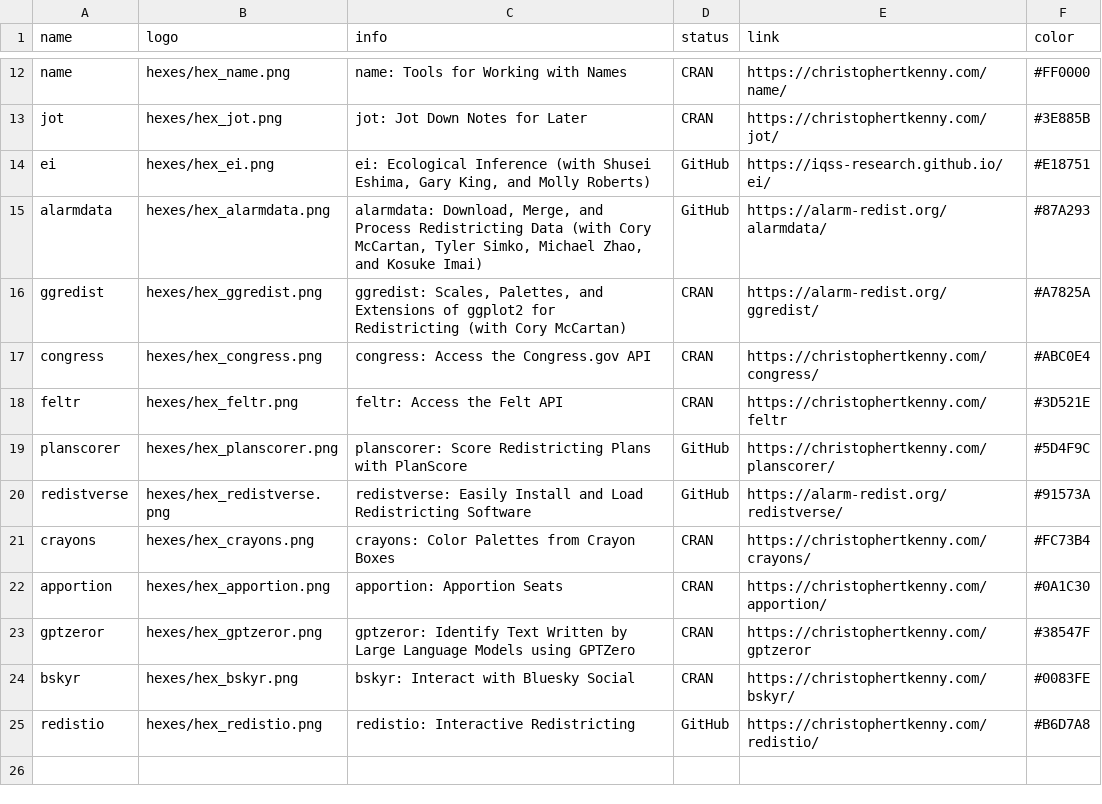
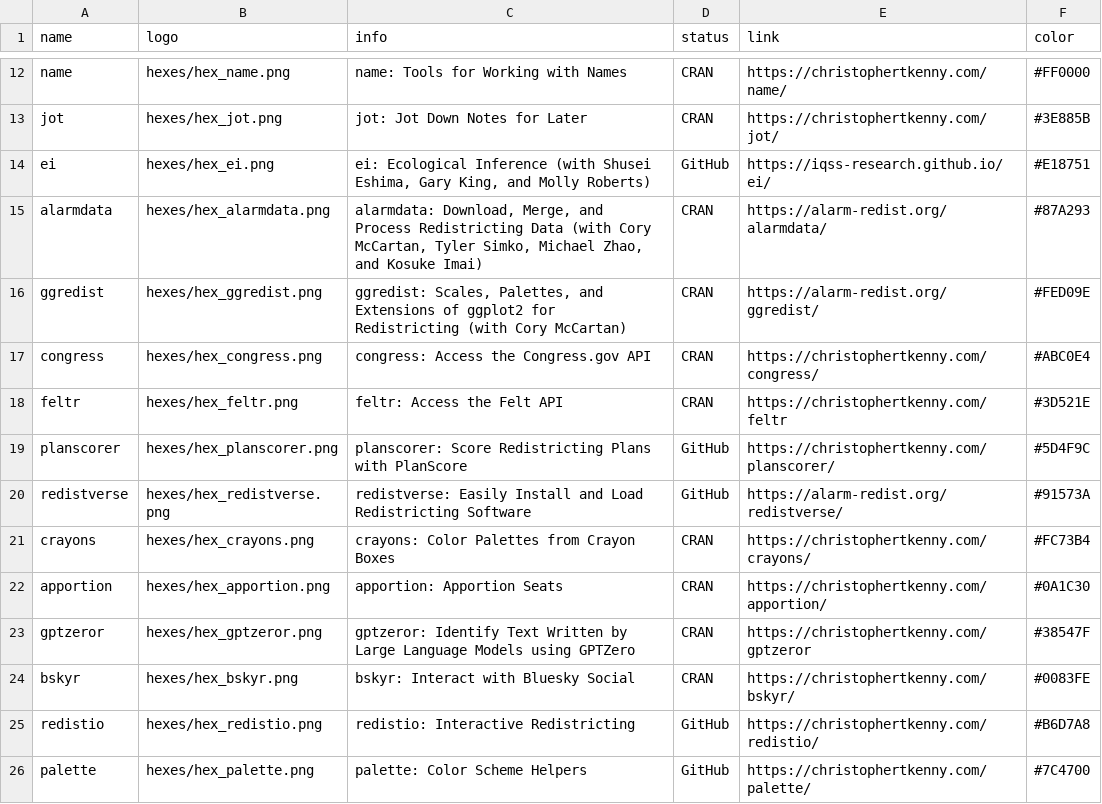
Before and after one commit to christopherkenny/christopherkenny.github.io, a CSV file: pkgs.csv, drawn as a sheet; only a part is shown, gaps mark what is left out.

```diff
--- a/pkgs.csv
+++ b/pkgs.csv
@@ -14,4 +14,4 @@ jot,hexes/hex_jot.png,jot: Jot Down Notes for Later,CRAN,https://christophertken
 ei,hexes/hex_ei.png,"ei: Ecological Inference (with Shusei Eshima, Gary King, and Molly Roberts)",GitHub,https://iqss-research.github.io/ei/,#E18751
-alarmdata,hexes/hex_alarmdata.png,"alarmdata: Download, Merge, and Process Redistricting Data (with Cory McCartan, Tyler Simko, Michael Zhao, and Kosuke Imai)",GitHub,https://alarm-redist.org/alarmdata/,#87A293
-ggredist,hexes/hex_ggredist.png,"ggredist: Scales, Palettes, and Extensions of ggplot2 for Redistricting (with Cory McCartan)",CRAN,https://alarm-redist.org/ggredist/,#A7825A
+alarmdata,hexes/hex_alarmdata.png,"alarmdata: Download, Merge, and Process Redistricting Data (with Cory McCartan, Tyler Simko, Michael Zhao, and Kosuke Imai)",CRAN,https://alarm-redist.org/alarmdata/,#87A293
+ggredist,hexes/hex_ggredist.png,"ggredist: Scales, Palettes, and Extensions of ggplot2 for Redistricting (with Cory McCartan)",CRAN,https://alarm-redist.org/ggredist/,#FED09E
 congress,hexes/hex_congress.png,congress: Access the Congress.gov API,CRAN,https://christophertkenny.com/congress/,#ABC0E4
@@ -25 +25,2 @@ bskyr,hexes/hex_bskyr.png,bskyr: Interact with Bluesky Social,CRAN,https://chris
 redistio,hexes/hex_redistio.png,redistio: Interactive Redistricting,GitHub,https://christophertkenny.com/redistio/,#B6D7A8
+palette,hexes/hex_palette.png,palette: Color Scheme Helpers,GitHub,https://christophertkenny.com/palette/,#7C4700
```
Also changed, not shown: 13 other files.
